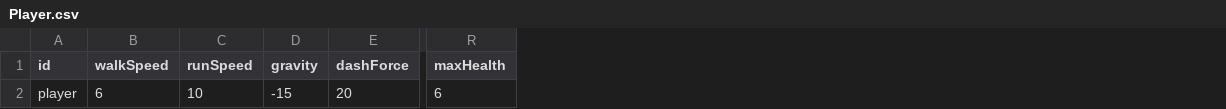
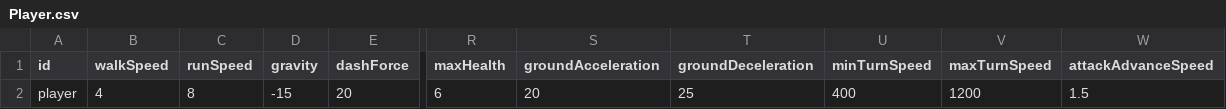
Before and after one commit to sone4331/Odyssey, a CSV file: Assets/_Project/Data/Design/Player.csv, drawn as a sheet; only a part is shown, gaps mark what is left out; the diff names each change by its address in the sheet, - before the commit and + after, or states it on an @@ line.

```diff
--- a/Assets/_Project/Data/Design/Player.csv
+++ b/Assets/_Project/Data/Design/Player.csv
+column S (groundAcceleration), row 2: 20
+column T (groundDeceleration), row 2: 25
+column U (minTurnSpeed), row 2: 400
+column V (maxTurnSpeed), row 2: 1200
+column W (attackAdvanceSpeed), row 2: 1.5
-B2 (walkSpeed): 6
+B2 (walkSpeed): 4
-C2 (runSpeed): 10
+C2 (runSpeed): 8
```
Also changed, not shown: 22 other files.
